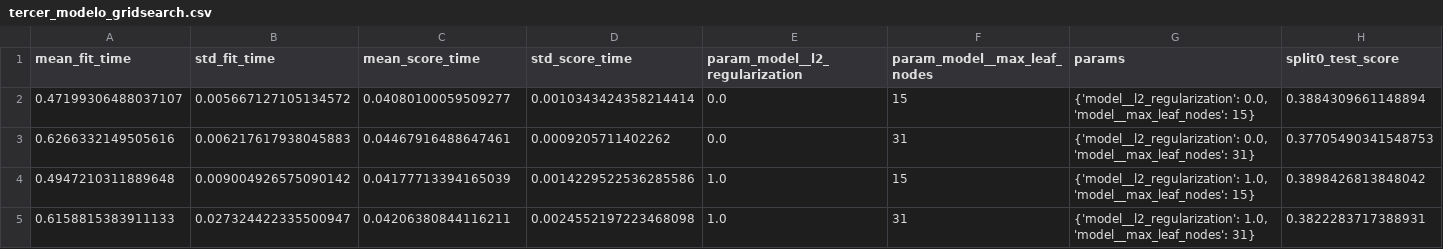
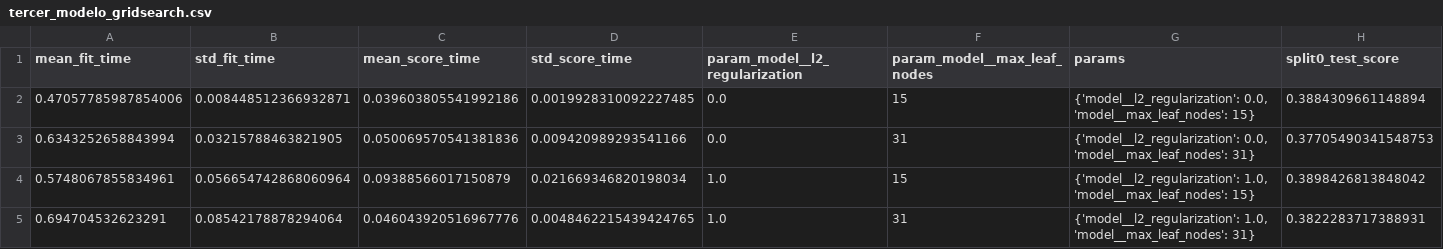
Before and after one commit to isaaccg88/BankingConversion-AI-Activity6, a CSV file: resultados/analisis_adicional/tercer_modelo_gridsearch.csv, drawn as a sheet; only a part is shown; the diff names each change by its address in the sheet, - before the commit and + after, or states it on an @@ line.

```diff
--- a/resultados/analisis_adicional/tercer_modelo_gridsearch.csv
+++ b/resultados/analisis_adicional/tercer_modelo_gridsearch.csv
-A2 (mean_fit_time): 0.47199306488037107
+A2 (mean_fit_time): 0.47057785987854006
-B2 (std_fit_time): 0.005667127105134572
+B2 (std_fit_time): 0.008448512366932871
-C2 (mean_score_time): 0.04080100059509277
+C2 (mean_score_time): 0.039603805541992186
-D2 (std_score_time): 0.0010343424358214414
+D2 (std_score_time): 0.0019928310092227485
-A3 (mean_fit_time): 0.6266332149505616
+A3 (mean_fit_time): 0.6343252658843994
-B3 (std_fit_time): 0.006217617938045883
+B3 (std_fit_time): 0.03215788463821905
-C3 (mean_score_time): 0.04467916488647461
+C3 (mean_score_time): 0.050069570541381836
-D3 (std_score_time): 0.0009205711402262
+D3 (std_score_time): 0.009420989293541166
-A4 (mean_fit_time): 0.4947210311889648
+A4 (mean_fit_time): 0.5748067855834961
-B4 (std_fit_time): 0.009004926575090142
+B4 (std_fit_time): 0.056654742868060964
-C4 (mean_score_time): 0.04177713394165039
+C4 (mean_score_time): 0.09388566017150879
-D4 (std_score_time): 0.0014229522536285586
+D4 (std_score_time): 0.021669346820198034
-A5 (mean_fit_time): 0.6158815383911133
+A5 (mean_fit_time): 0.694704532623291
-B5 (std_fit_time): 0.027324422335500947
+B5 (std_fit_time): 0.08542178878294064
-C5 (mean_score_time): 0.04206380844116211
+C5 (mean_score_time): 0.046043920516967776
-D5 (std_score_time): 0.0024552197223468098
+D5 (std_score_time): 0.0048462215439424765
```
Also changed, not shown: resultados/analisis_adicional/tercer_modelo_metrics.csv, 1 other file.
